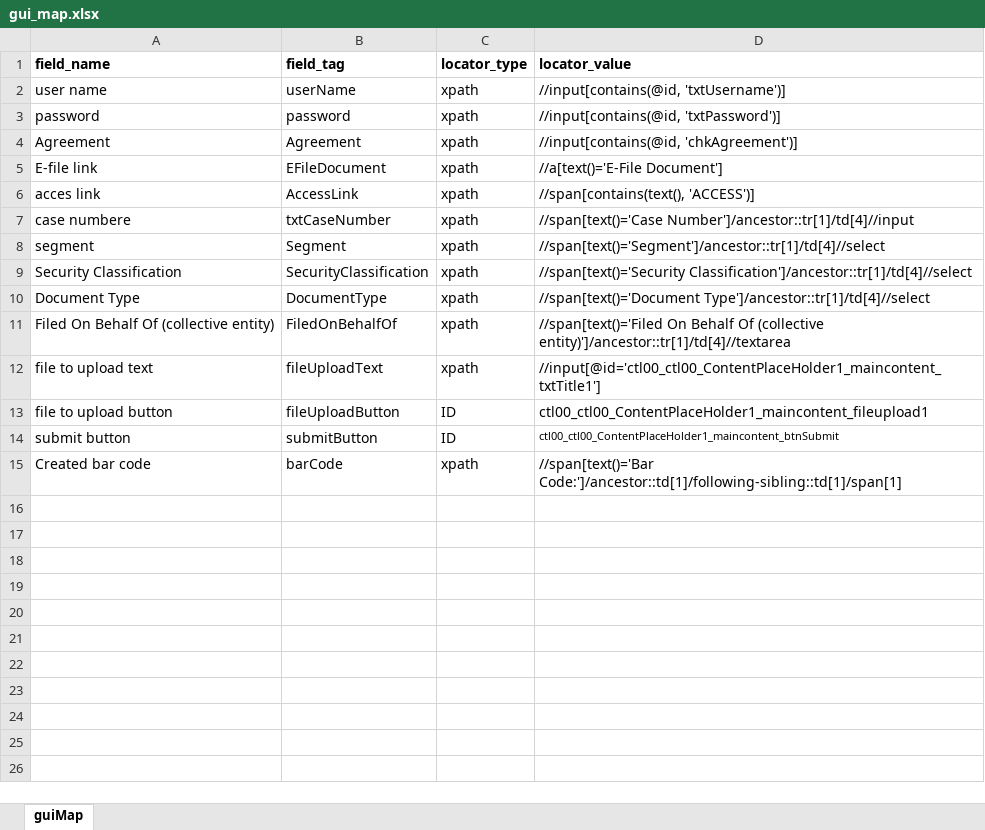
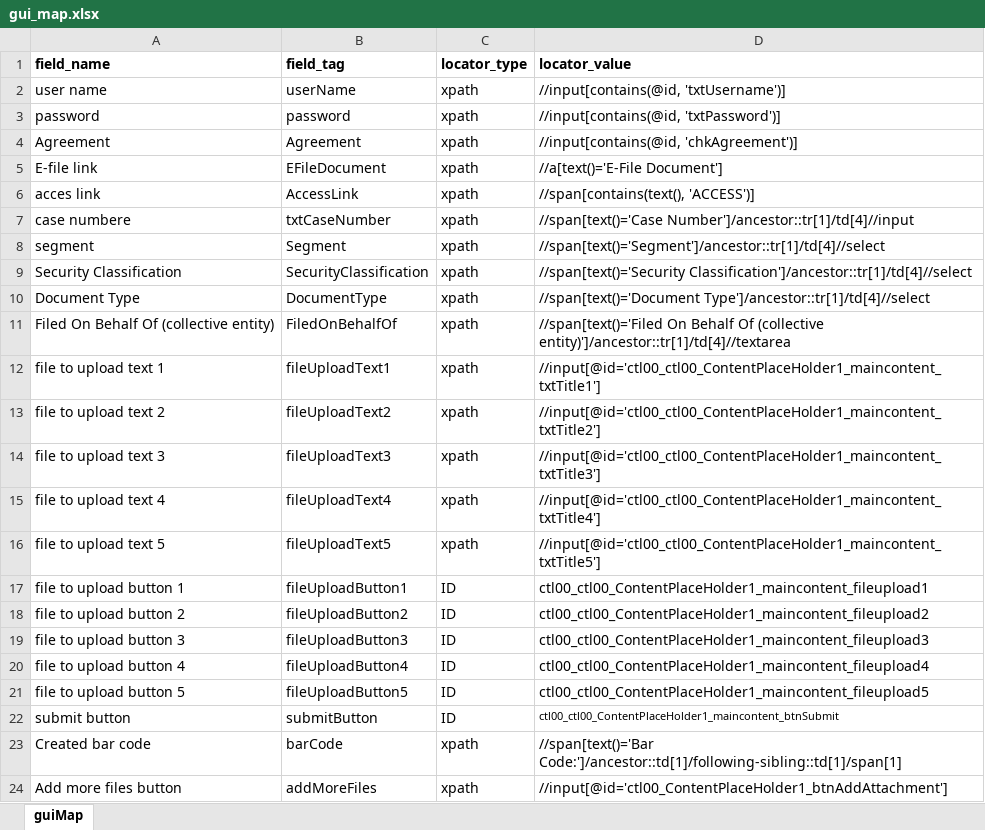
Before and after one commit to InternationalTradeAdministration/automation, an Excel workbook: ACCESS_SCRIPT/input_data/script/gui_map.xlsx, sheet guiMap, drawn as a sheet; values as stored, in another font and other column widths than the file's, no borders; table styles not drawn; addresses are those after the commit; the diff names each change by its address in the sheet, - before the commit and + after, or states it on an @@ line.

Commit message:
access done

```diff
--- a/ACCESS_SCRIPT/input_data/script/gui_map.xlsx (sheet guiMap)
+++ b/ACCESS_SCRIPT/input_data/script/gui_map.xlsx (sheet guiMap)
-A12 (field_name): file to upload text
+A12 (field_name): file to upload text 1
-B12 (field_tag): fileUploadText
+B12 (field_tag): fileUploadText1
+row 13: file to upload text 2 | fileUploadText2 | xpath | //input[@id='ctl00_ctl00_ContentPlaceHolder1_maincontent_txtTitle2']
+row 14: file to upload text 3 | fileUploadText3 | xpath | //input[@id='ctl00_ctl00_ContentPlaceHolder1_maincontent_txtTitle3']
+row 15: file to upload text 4 | fileUploadText4 | xpath | //input[@id='ctl00_ctl00_ContentPlaceHolder1_maincontent_txtTitle4']
+row 16: file to upload text 5 | fileUploadText5 | xpath | //input[@id='ctl00_ctl00_ContentPlaceHolder1_maincontent_txtTitle5']
-A17 (field_name): file to upload button
+A17 (field_name): file to upload button 1
-B17 (field_tag): fileUploadButton
+B17 (field_tag): fileUploadButton1
+row 18: file to upload button 2 | fileUploadButton2 | ID | ctl00_ctl00_ContentPlaceHolder1_maincontent_fileupload2
+row 19: file to upload button 3 | fileUploadButton3 | ID | ctl00_ctl00_ContentPlaceHolder1_maincontent_fileupload3
+row 20: file to upload button 4 | fileUploadButton4 | ID | ctl00_ctl00_ContentPlaceHolder1_maincontent_fileupload4
+row 21: file to upload button 5 | fileUploadButton5 | ID | ctl00_ctl00_ContentPlaceHolder1_maincontent_fileupload5
+row 24: Add more files button | addMoreFiles | xpath | //input[@id='ctl00_ContentPlaceHolder1_btnAddAttachment']
```
Also changed, not shown: ACCESS_SCRIPT/input_data/datapool/Access_Regression.xlsx, ADCVD_OBJECTS_DATES_VALIDATION/input_data/datapool/adcvd_datapool.xlsx, 8 other files.
